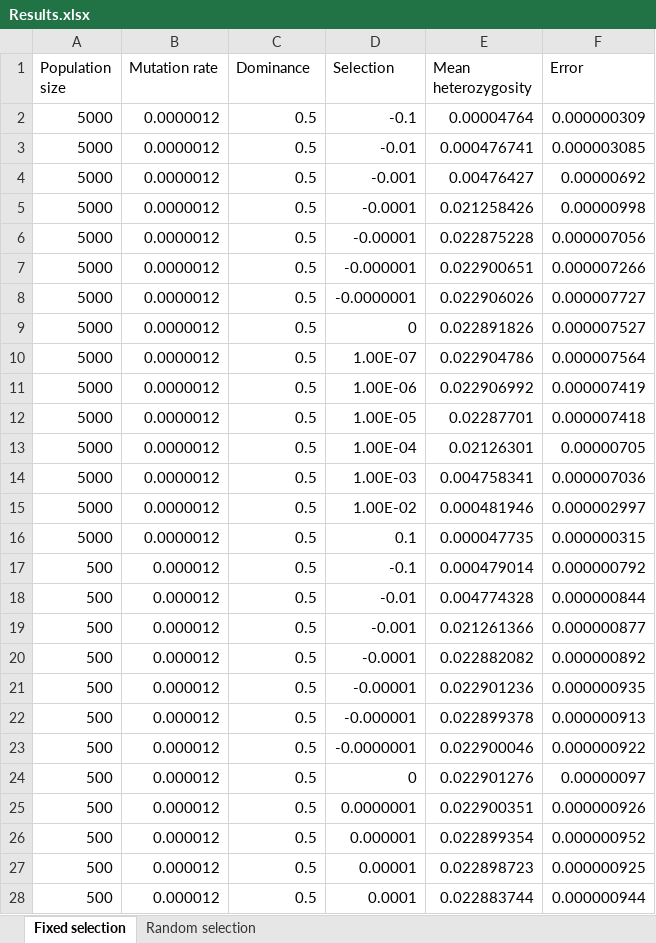
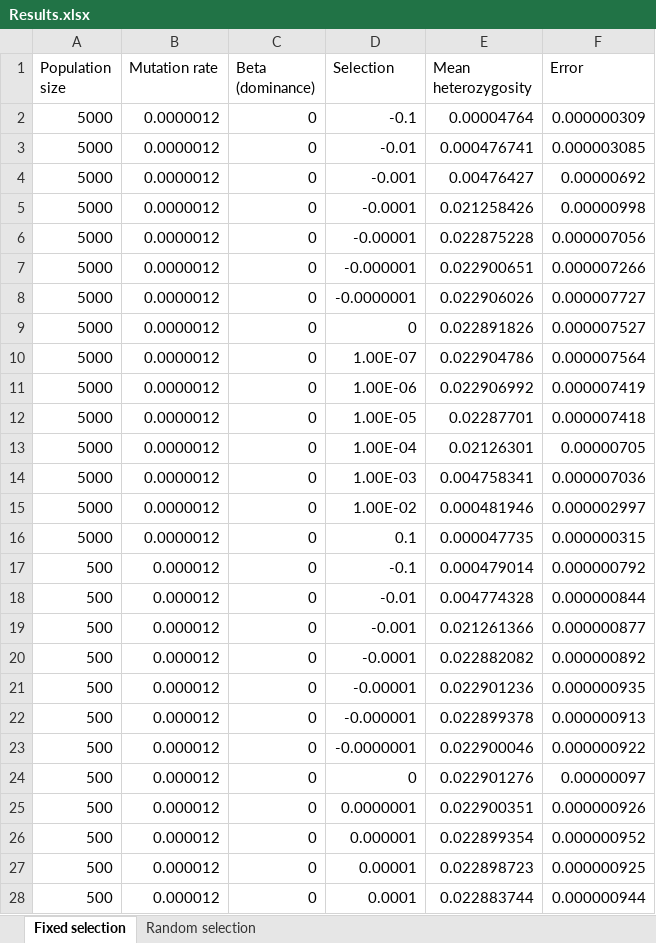
Before and after one commit to saona-raimundo/sandpiper, an Excel workbook: examples/checking_selection/Results.xlsx, sheet Fixed selection, drawn as a sheet; only a part is shown; values as stored, in another font and other column widths than the file's, no borders; the diff covers the shown part only; the diff names each change by its address in the sheet, - before the commit and + after, or states it on an @@ line.

```diff
--- a/examples/checking_selection/Results.xlsx (sheet Fixed selection)
+++ b/examples/checking_selection/Results.xlsx (sheet Fixed selection)
-C1: Dominance
+C1: Beta (dominance)
-C2:C28 (Beta (dominance)): 0.5
+C2:C28 (Beta (dominance)): 0
```
Also changed, not shown: 15 added rows and 3 edited cells elsewhere in this sheet, sheet Random selection, 6 other files.
